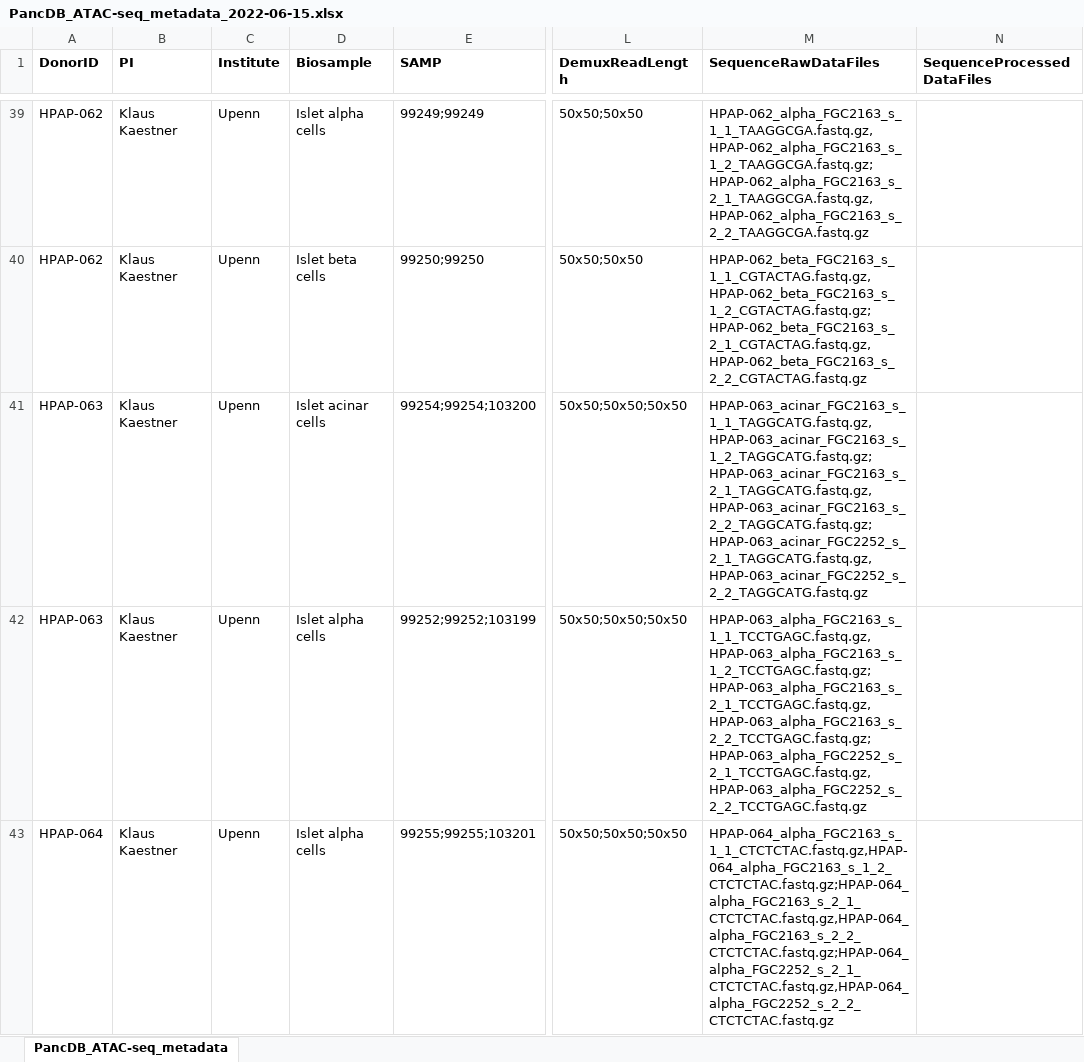
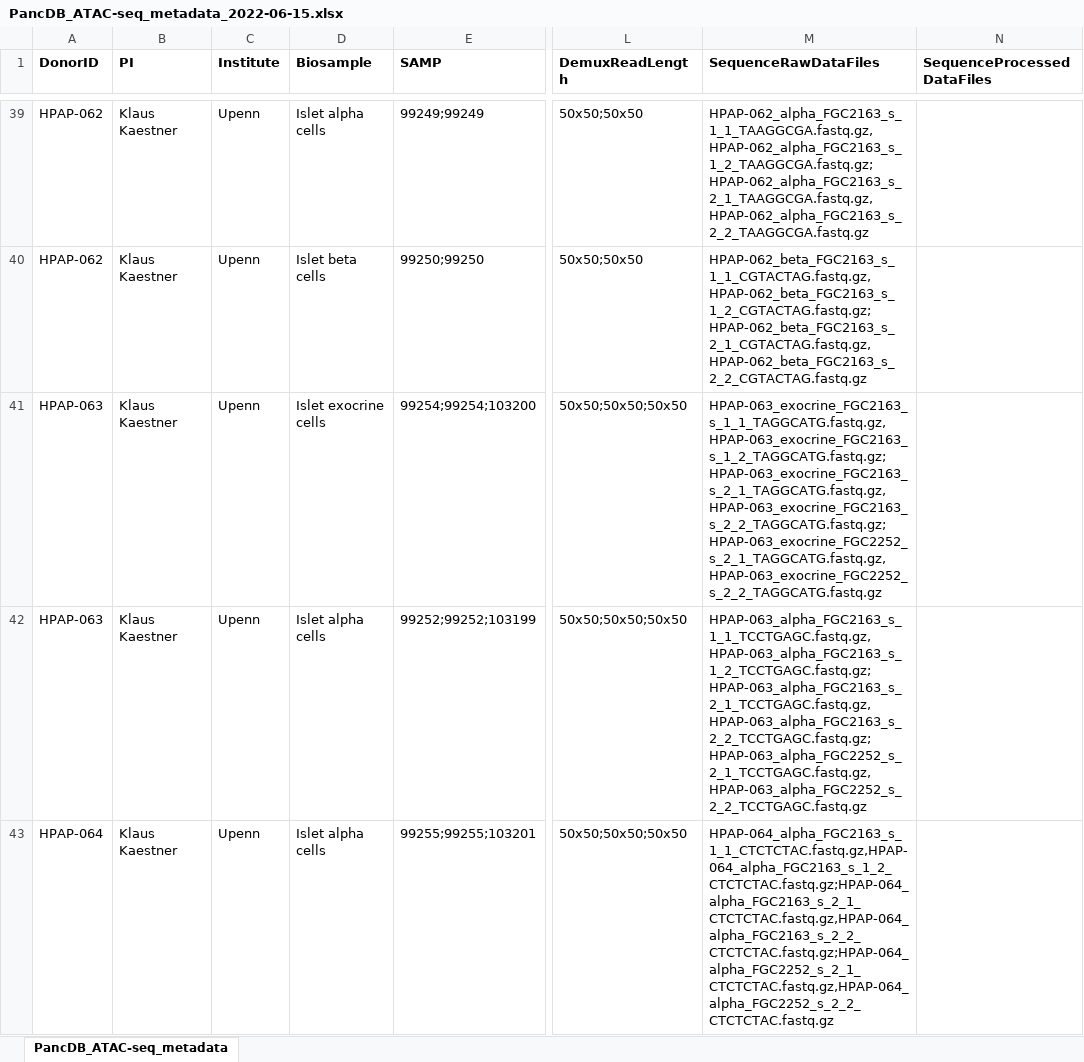
Before and after one commit to faryabiLab/hpap-public, an Excel workbook: assets/metadata/latest/PancDB_ATAC-seq_metadata_2022-06-15.xlsx, sheet PancDB_ATAC-seq_metadata, drawn as a sheet; only a part is shown, gaps mark what is left out; values as stored, in another font and other column widths than the file's, no borders; the diff covers the shown part only; the diff names each change by its address in the sheet, - before the commit and + after, or states it on an @@ line.

```diff
--- a/assets/metadata/latest/PancDB_ATAC-seq_metadata_2022-06-15.xlsx (sheet PancDB_ATAC-seq_metadata)
+++ b/assets/metadata/latest/PancDB_ATAC-seq_metadata_2022-06-15.xlsx (sheet PancDB_ATAC-seq_metadata)
-D41 (Biosample): Islet acinar cells
+D41 (Biosample): Islet exocrine cells
-M41 (SequenceRawDataFiles): HPAP-063_acinar_FGC2163_s_1_1_TAGGCATG.fastq.gz,HPAP-063_acinar_FGC2163_s_1_2_TAGGCATG.fastq.gz;HPAP-063_acinar_FGC2163_s_2_1_TAGGCATG.fastq.gz,HPAP-063_acinar_FGC2163_s_2_2_TAGGCATG.fastq.gz;HPAP-063_acinar_FGC2252_s_2_1_TAGGCATG.fastq.gz,HPAP-063_acinar_FGC2252_s_2_2_TAGGCATG.fastq.gz
+M41 (SequenceRawDataFiles): HPAP-063_exocrine_FGC2163_s_1_1_TAGGCATG.fastq.gz,HPAP-063_exocrine_FGC2163_s_1_2_TAGGCATG.fastq.gz;HPAP-063_exocrine_FGC2163_s_2_1_TAGGCATG.fastq.gz,HPAP-063_exocrine_FGC2163_s_2_2_TAGGCATG.fastq.gz;HPAP-063_exocrine_FGC2252_s_2_1_TAGGCATG.fastq.gz,HPAP-063_exocrine_FGC2252_s_2_2_TAGGCATG.fastq.gz
```
Also changed, not shown: 6 edited cells elsewhere in this sheet, assets/metadata/latest/PancDB_Donors.xlsx, assets/metadata/latest/PancDB_scRNA-seq_metadata_2022-06-15.xlsx, 20 other files.
